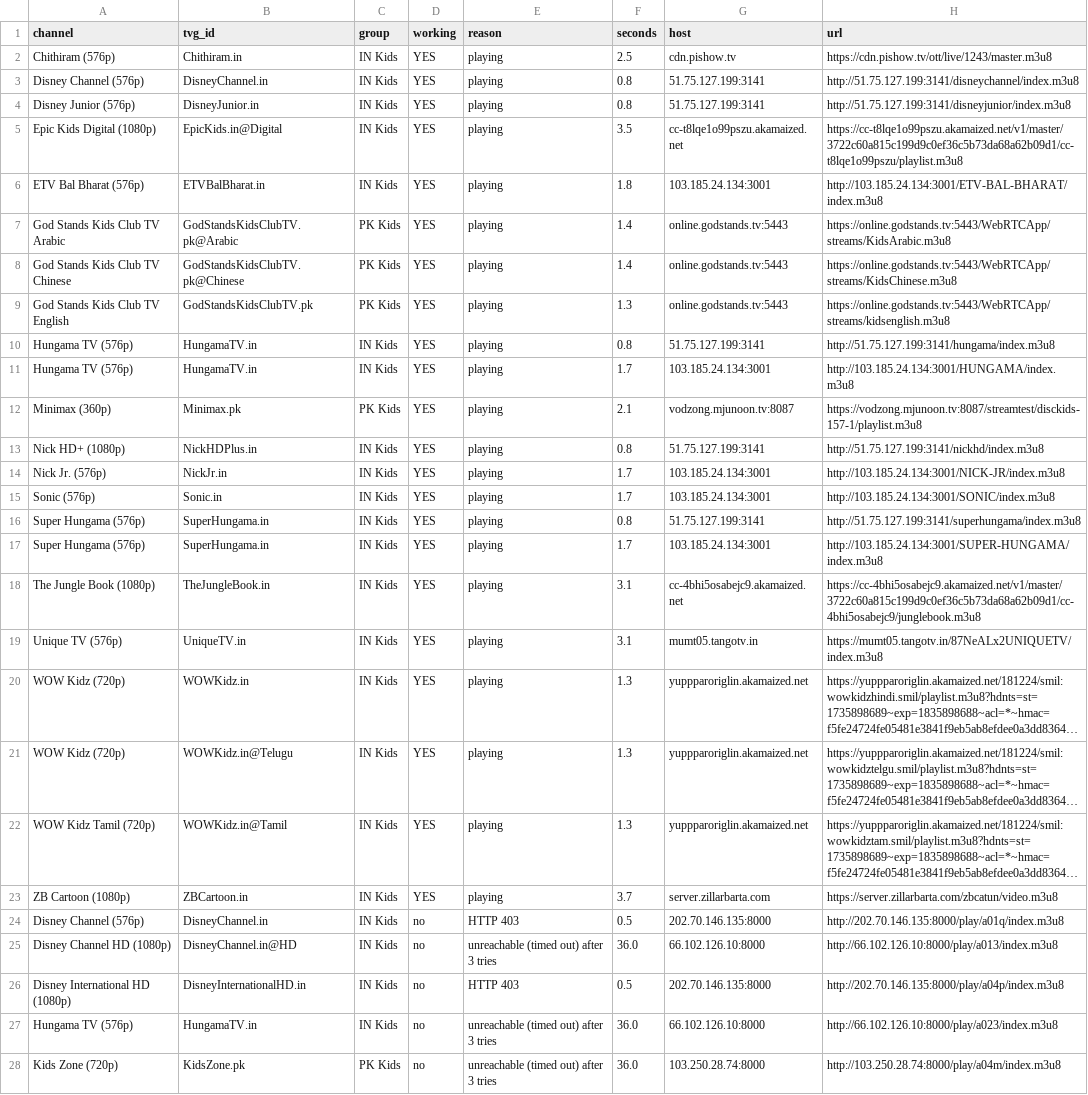
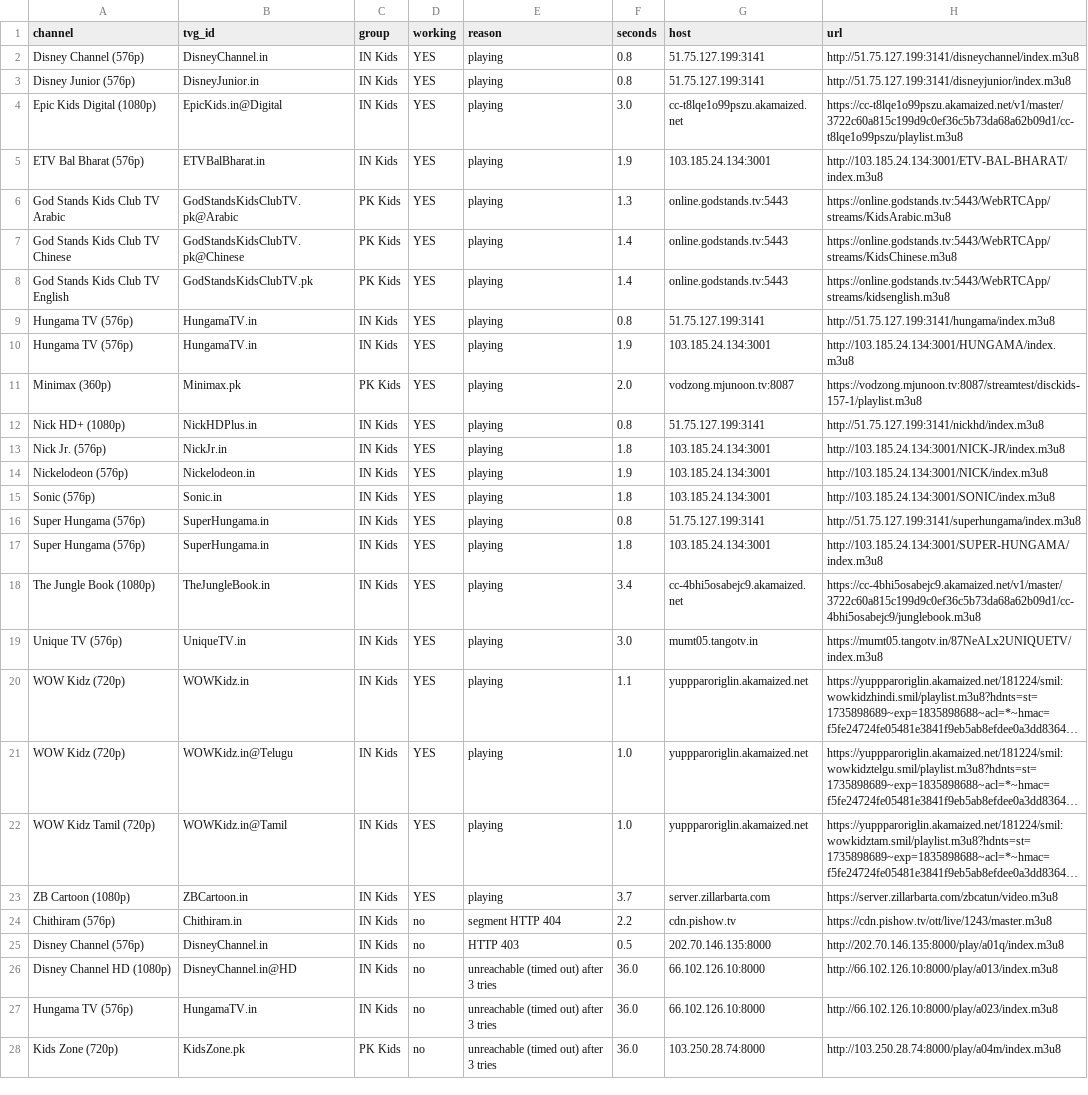
Before and after one commit to Inam321/tv, a CSV file: reports/kids-report.csv, drawn as a sheet; only a part is shown; long unchanged cells end in …; removed rows and columns are numbered as before the commit, all else as after; the diff covers the shown part only; the diff names each change by its address in the sheet, - before the commit and + after, or states it on an @@ line.

```diff
--- a/reports/kids-report.csv
+++ b/reports/kids-report.csv
-row 2: Chithiram (576p) | Chithiram.in | IN Kids | YES | playing | 2.5 | cdn.pishow.tv | https://cdn.pishow.tv/ott/live/1243/master.m3u8
-F4 (seconds): 3.5
+F4 (seconds): 3.0
-F5 (seconds): 1.8
+F5 (seconds): 1.9
-F6 (seconds): 1.4
+F6 (seconds): 1.3
-F8 (seconds): 1.3
+F8 (seconds): 1.4
-F10 (seconds): 1.7
+F10 (seconds): 1.9
-F11 (seconds): 2.1
+F11 (seconds): 2.0
-F13 (seconds): 1.7
+F13 (seconds): 1.8
+row 14: Nickelodeon (576p) | Nickelodeon.in | IN Kids | YES | playing | 1.9 | 103.185.24.134:3001 | http://103.185.24.134:3001/NICK/index.m3u8
-F15 (seconds): 1.7
+F15 (seconds): 1.8
-F17 (seconds): 1.7
+F17 (seconds): 1.8
-F18 (seconds): 3.1
+F18 (seconds): 3.4
-F19 (seconds): 3.1
+F19 (seconds): 3.0
-F20 (seconds): 1.3
+F20 (seconds): 1.1
-F21:F22 (seconds): 1.3
+F21:F22 (seconds): 1.0
+row 24: Chithiram (576p) | Chithiram.in | IN Kids | no | segment HTTP 404 | 2.2 | cdn.pishow.tv | https://cdn.pishow.tv/ott/live/1243/master.m3u8
-row 26: Disney International HD (1080p) | DisneyInternationalHD.in | IN Kids | no | HTTP 403 | 0.5 | 202.70.146.135:8000 | http://202.70.146.135:8000/play/a04p/index.m3u8
```
Also changed, not shown: 2 removed rows and 1 edited cell elsewhere in this file, reports/documentary-report.csv, reports/entertainment-report.csv, 18 other files.
